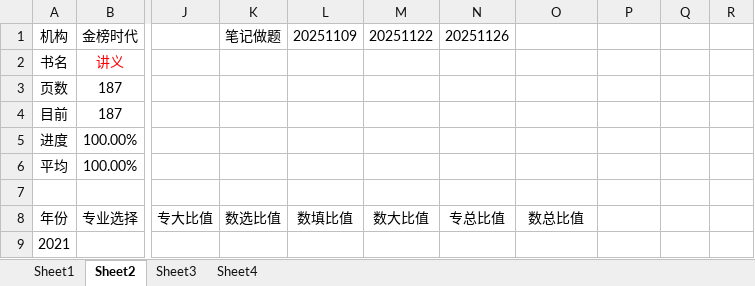
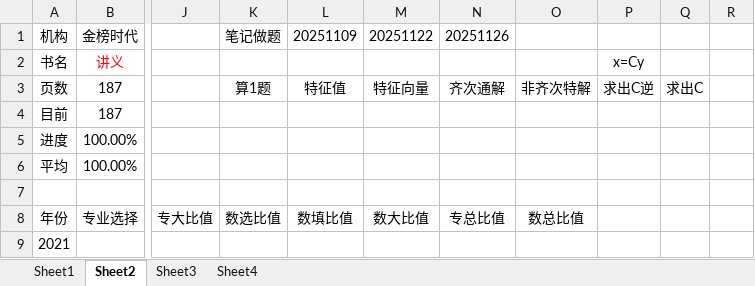
Before and after one commit to AlucardNosferatu/NPEE, an Excel workbook: 工作统计.xlsx, sheet Sheet2, drawn as a sheet; only a part is shown, gaps mark what is left out; values as stored, in another font and other column widths than the file's, no borders; the diff names each change by its address in the sheet, - before the commit and + after, or states it on an @@ line.

```diff
--- a/工作统计.xlsx (sheet Sheet2)
+++ b/工作统计.xlsx (sheet Sheet2)
-P2: (empty)
+P2: x=Cy
-K3: (empty)
+K3: 算1题
-L3: (empty)
+L3: 特征值
-M3: (empty)
+M3: 特征向量
-N3: (empty)
+N3: 齐次通解
-O3: (empty)
+O3: 非齐次特解
-P3: (empty)
+P3: 求出C逆
-Q3: (empty)
+Q3: 求出C
```
Also changed, not shown: sheet Sheet1, sheet Sheet4, sheet Sheet3, hidden cells, charts or pictures, Note/测试.xlsx, Note/输出.xlsx, 4 other files.
